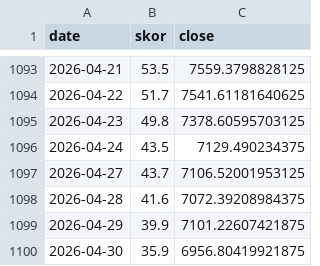
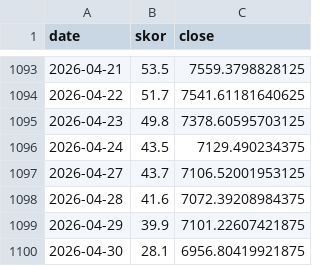
Before and after one commit to SecretivePloter/ihsg-fear-greed, a CSV file: data/historis.csv, drawn as a sheet; only a part is shown, gaps mark what is left out.

```diff
--- a/data/historis.csv
+++ b/data/historis.csv
@@ -1099,2 +1099,2 @@ date,skor,close
 2026-04-29,39.9,7101.22607421875
-2026-04-30,35.9,6956.80419921875
+2026-04-30,28.1,6956.80419921875
```
